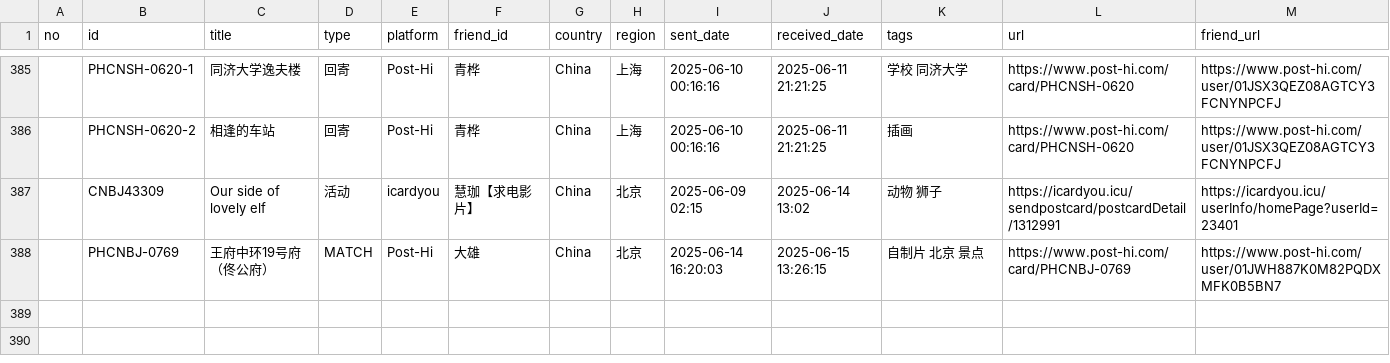
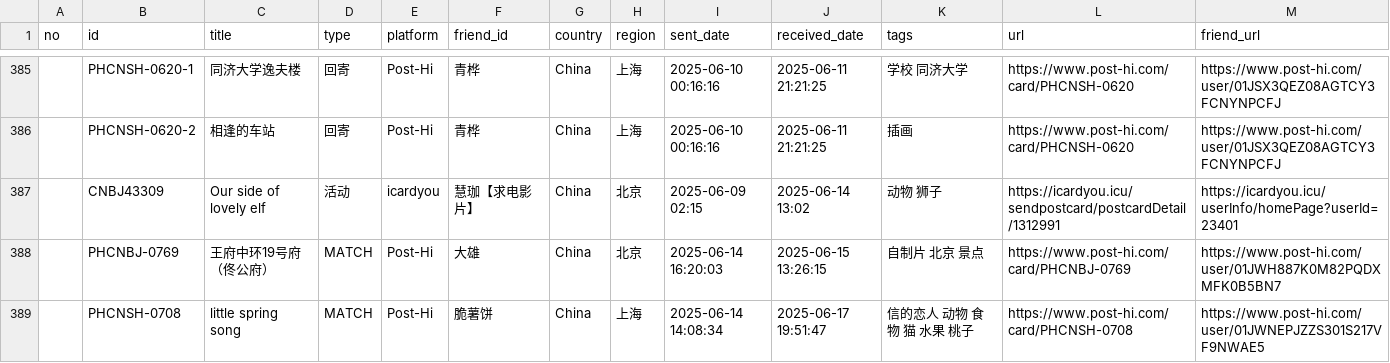
Before and after one commit to JiYouMCC/postcards, a CSV file: _data/received.csv, drawn as a sheet; only a part is shown, gaps mark what is left out.

```diff
--- a/_data/received.csv
+++ b/_data/received.csv
@@ -388 +388,2 @@
 ,PHCNBJ-0769,王府中环19号府（佟公府）,MATCH,Post-Hi,大雄,China,北京,2025-06-14 16:20:03,2025-06-15 13:26:15,自制片 北京 景点,https://www.post-hi.com/card/PHCNBJ-0769,https://www.post-hi.com/user/01JWH887K0M82PQDXMFK0B5BN7
+,PHCNSH-0708,little spring song,MATCH,Post-Hi,脆薯饼,China,上海,2025-06-14 14:08:34,2025-06-17 19:51:47,信的恋人 动物 食物 猫 水果 桃子,https://www.post-hi.com/card/PHCNSH-0708,https://www.post-hi.com/user/01JWNEPJZZS301S217VF9NWAE5
```
Also changed, not shown: _data/sent.csv, 11 other files.
